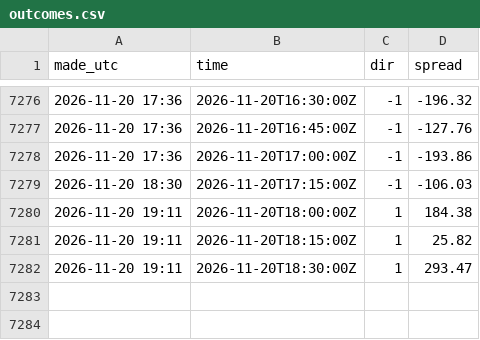
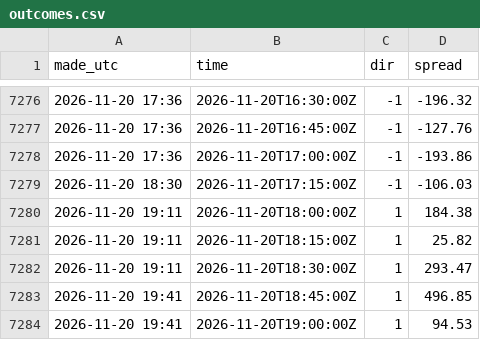
Before and after one commit to tallerzalan/dk1-pipelines, a CSV file: imbalance-dk2/results/outcomes.csv, drawn as a sheet; only a part is shown, gaps mark what is left out.

```diff
--- a/imbalance-dk2/results/outcomes.csv
+++ b/imbalance-dk2/results/outcomes.csv
@@ -7282 +7282,3 @@ made_utc,time,dir,spread
 2026-11-20 19:11,2026-11-20T18:30:00Z,1,293.47
+2026-11-20 19:41,2026-11-20T18:45:00Z,1,496.85
+2026-11-20 19:41,2026-11-20T19:00:00Z,1,94.53
```
Also changed, not shown: imbalance-dk2/results/live_scored.csv.
